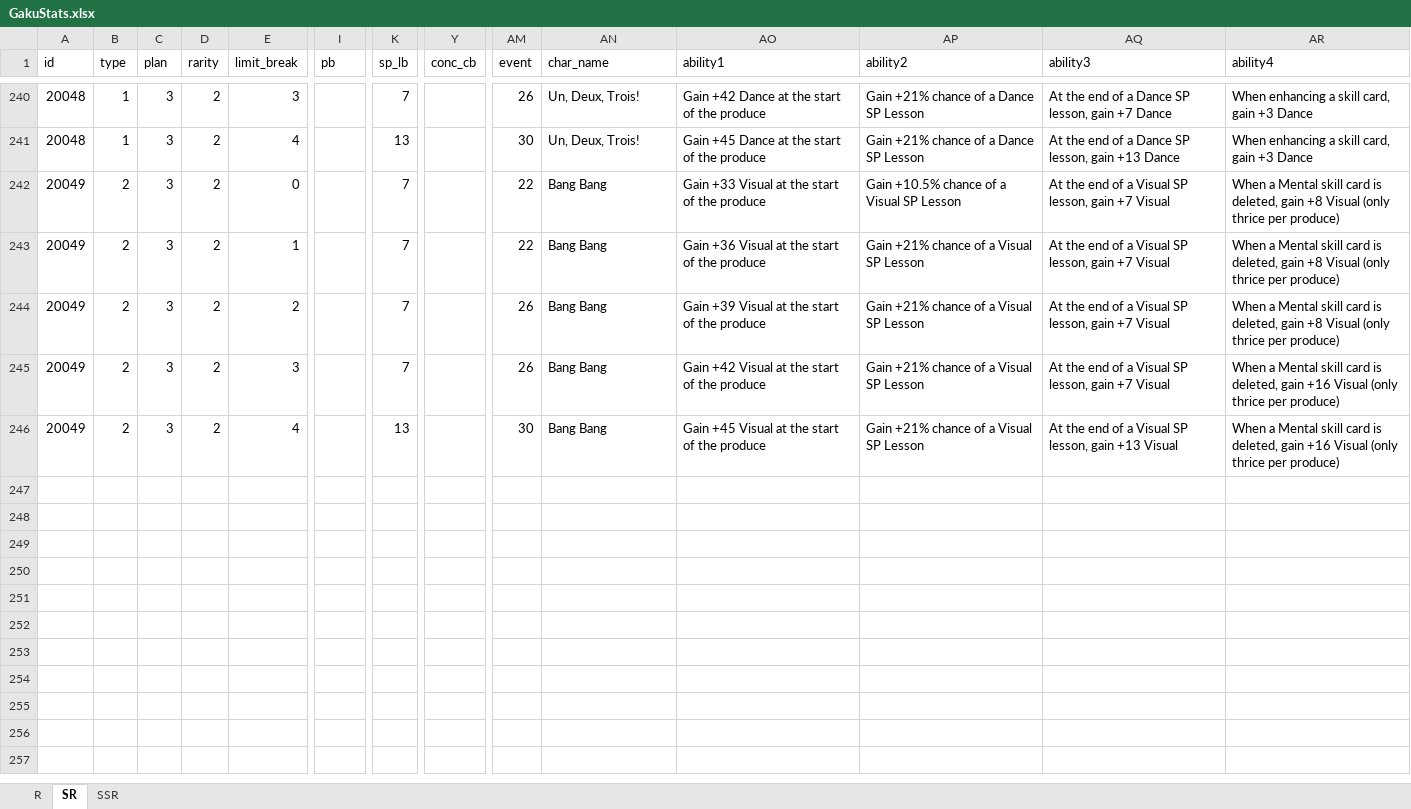
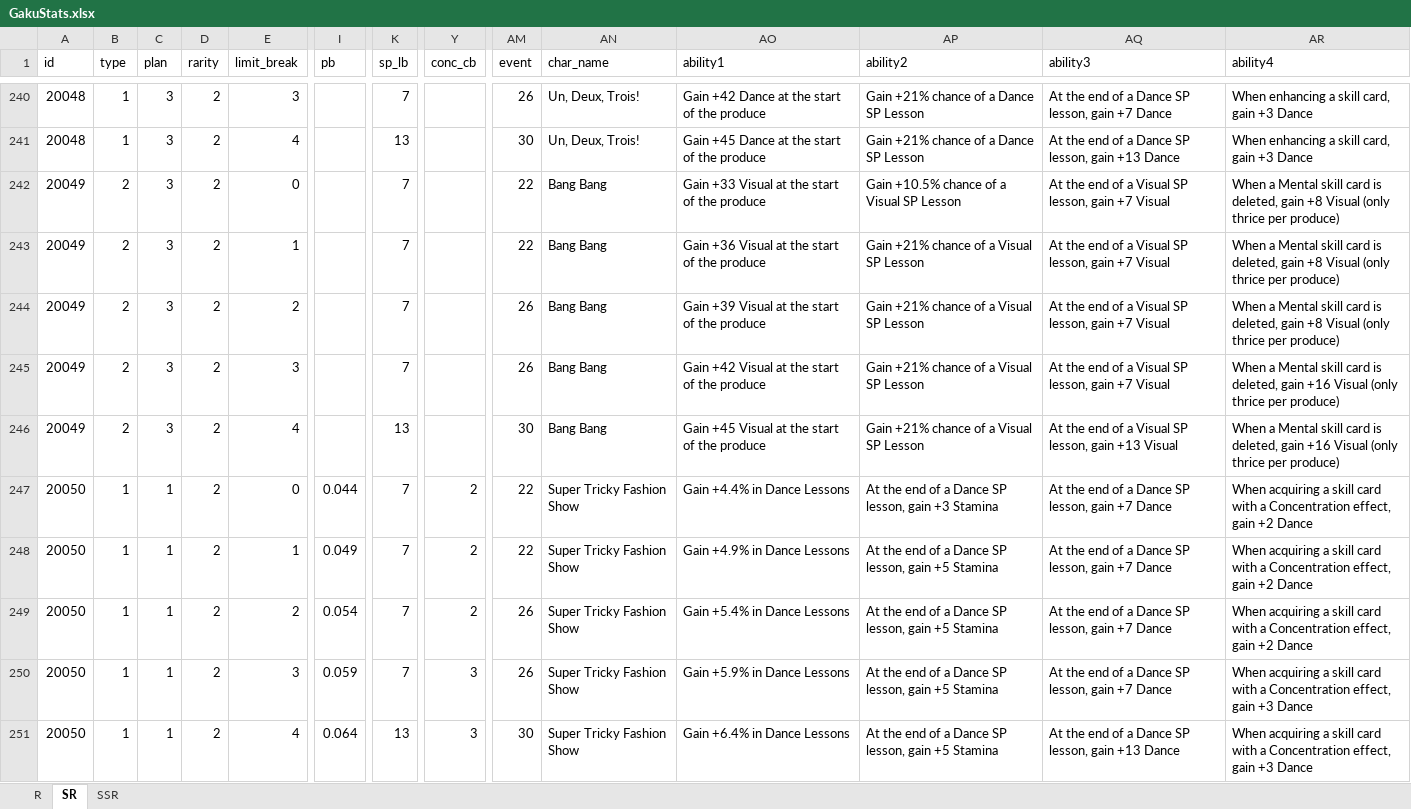
Before and after one commit to ChunAlt/gakumas-tierlist-resources, an Excel workbook: GakuConverter/GakuStats.xlsx, sheet SR, drawn as a sheet; only a part is shown, gaps mark what is left out; values as stored, in another font and other column widths than the file's, no borders; rows hold the shown columns only; the diff names each change by its address in the sheet, - before the commit and + after, or states it on an @@ line.

```diff
--- a/GakuConverter/GakuStats.xlsx (sheet SR)
+++ b/GakuConverter/GakuStats.xlsx (sheet SR)
+row 247: 20050 | 1 | 1 | 2 | 0 | 0.044 | 7 | 2 | 22 | Super Tricky Fashion Show | Gain +4.4% in Dance Lessons | At the end of a Dance SP lesson, gain +3 Stamina | At the end of a Dance SP lesson, gain +7 Dance | When acquiring a skill card with a Concentration effect, gain +2 Dance
+row 248: 20050 | 1 | 1 | 2 | 1 | 0.049 | 7 | 2 | 22 | Super Tricky Fashion Show | Gain +4.9% in Dance Lessons | At the end of a Dance SP lesson, gain +5 Stamina | At the end of a Dance SP lesson, gain +7 Dance | When acquiring a skill card with a Concentration effect, gain +2 Dance
+row 249: 20050 | 1 | 1 | 2 | 2 | 0.054 | 7 | 2 | 26 | Super Tricky Fashion Show | Gain +5.4% in Dance Lessons | At the end of a Dance SP lesson, gain +5 Stamina | At the end of a Dance SP lesson, gain +7 Dance | When acquiring a skill card with a Concentration effect, gain +2 Dance
+row 250: 20050 | 1 | 1 | 2 | 3 | 0.059 | 7 | 3 | 26 | Super Tricky Fashion Show | Gain +5.9% in Dance Lessons | At the end of a Dance SP lesson, gain +5 Stamina | At the end of a Dance SP lesson, gain +7 Dance | When acquiring a skill card with a Concentration effect, gain +3 Dance
+row 251: 20050 | 1 | 1 | 2 | 4 | 0.064 | 13 | 3 | 30 | Super Tricky Fashion Show | Gain +6.4% in Dance Lessons | At the end of a Dance SP lesson, gain +5 Stamina | At the end of a Dance SP lesson, gain +13 Dance | When acquiring a skill card with a Concentration effect, gain +3 Dance
```
Also changed, not shown: sheet SSR, 12 other files.
